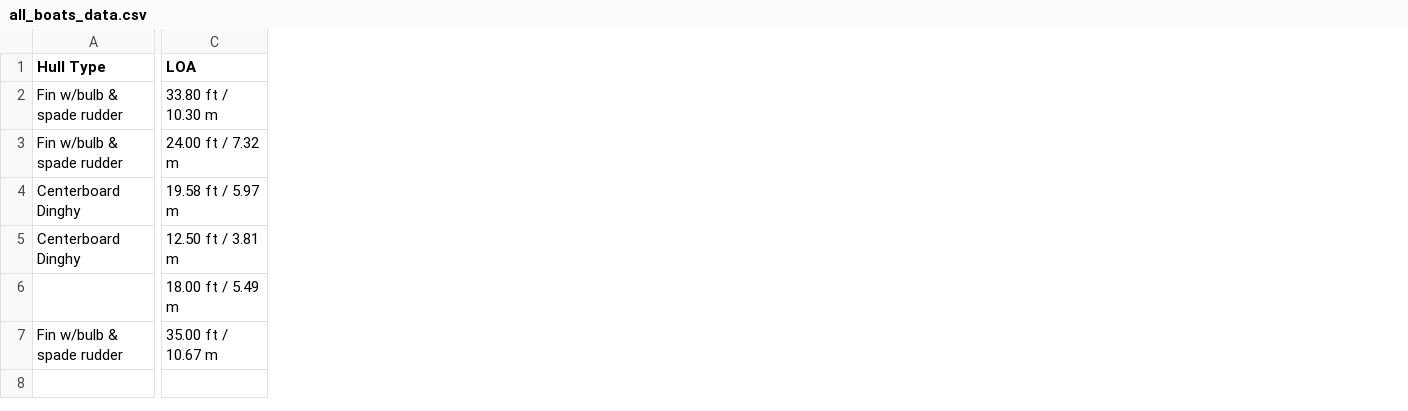
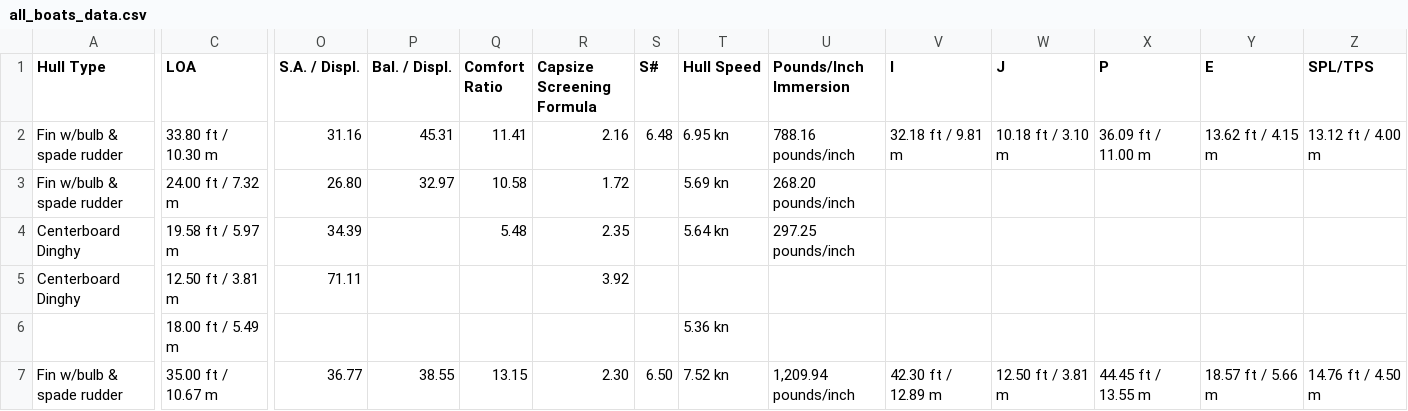
Before and after one commit to jaime7981/web-scrapper-boats, a CSV file: all_boats_data.csv, drawn as a sheet; only a part is shown, gaps mark what is left out; the diff covers the shown part only; the diff names each change by its address in the sheet, - before the commit and + after, or states it on an @@ line.

Commit message:
extract all tables

```diff
--- a/all_boats_data.csv
+++ b/all_boats_data.csv
+column O (S.A. / Displ.), rows 2-7: 31.16 | 26.80 | 34.39 | 71.11 |  | 36.77
+column P (Bal. / Displ.), rows 2-7: 45.31 | 32.97 |  |  |  | 38.55
+column Q (Comfort Ratio), rows 2-7: 11.41 | 10.58 | 5.48 |  |  | 13.15
+column R (Capsize Screening Formula), rows 2-7: 2.16 | 1.72 | 2.35 | 3.92 |  | 2.30
+column S (S#), rows 2-7: 6.48 |  |  |  |  | 6.50
+column T (Hull Speed), rows 2-7: 6.95 kn | 5.69 kn | 5.64 kn |  | 5.36 kn | 7.52 kn
+column U (Pounds/Inch Immersion), rows 2-7: 788.16 pounds/inch | 268.20 pounds/inch | 297.25 pounds/inch |  |  | 1,209.94 pounds/inch
+column V (I), rows 2-7: 32.18 ft / 9.81 m |  |  |  |  | 42.30 ft / 12.89 m
+column W (J), rows 2-7: 10.18 ft / 3.10 m |  |  |  |  | 12.50 ft / 3.81 m
+column X (P), rows 2-7: 36.09 ft / 11.00 m |  |  |  |  | 44.45 ft / 13.55 m
+column Y (E), rows 2-7: 13.62 ft / 4.15 m |  |  |  |  | 18.57 ft / 5.66 m
+column Z (SPL/TPS), rows 2-7: 13.12 ft / 4.00 m |  |  |  |  | 14.76 ft / 4.50 m
```
Also changed, not shown: 22 added columns elsewhere in this file, 1 other file.
